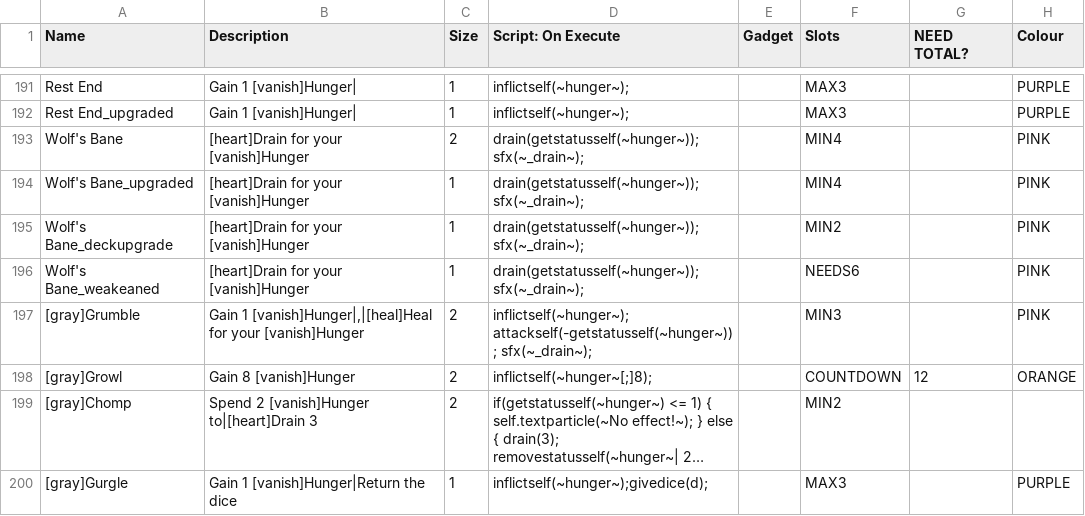
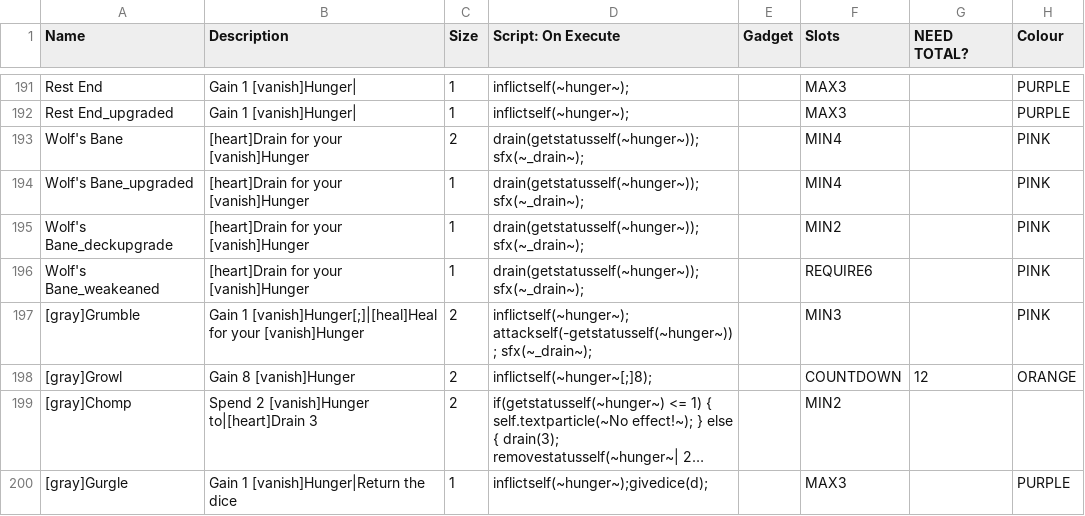
Before and after one commit to WhoNeedsAUsrName/Flanders-Den, a CSV file: _append/data/text/equipment.csv, drawn as a sheet; only a part is shown, gaps mark what is left out; long unchanged cells end in …; the diff names each change by its address in the sheet, - before the commit and + after, or states it on an @@ line.

```diff
--- a/_append/data/text/equipment.csv
+++ b/_append/data/text/equipment.csv
-F196 (Slots): NEEDS6
+F196 (Slots): REQUIRE6
-B197 (Description): Gain 1 [vanish]Hunger|,|[heal]Heal for your…
+B197 (Description): Gain 1 [vanish]Hunger[;]|[heal]Heal for your…
```
Also changed, not shown: data/text/episodes.csv.
